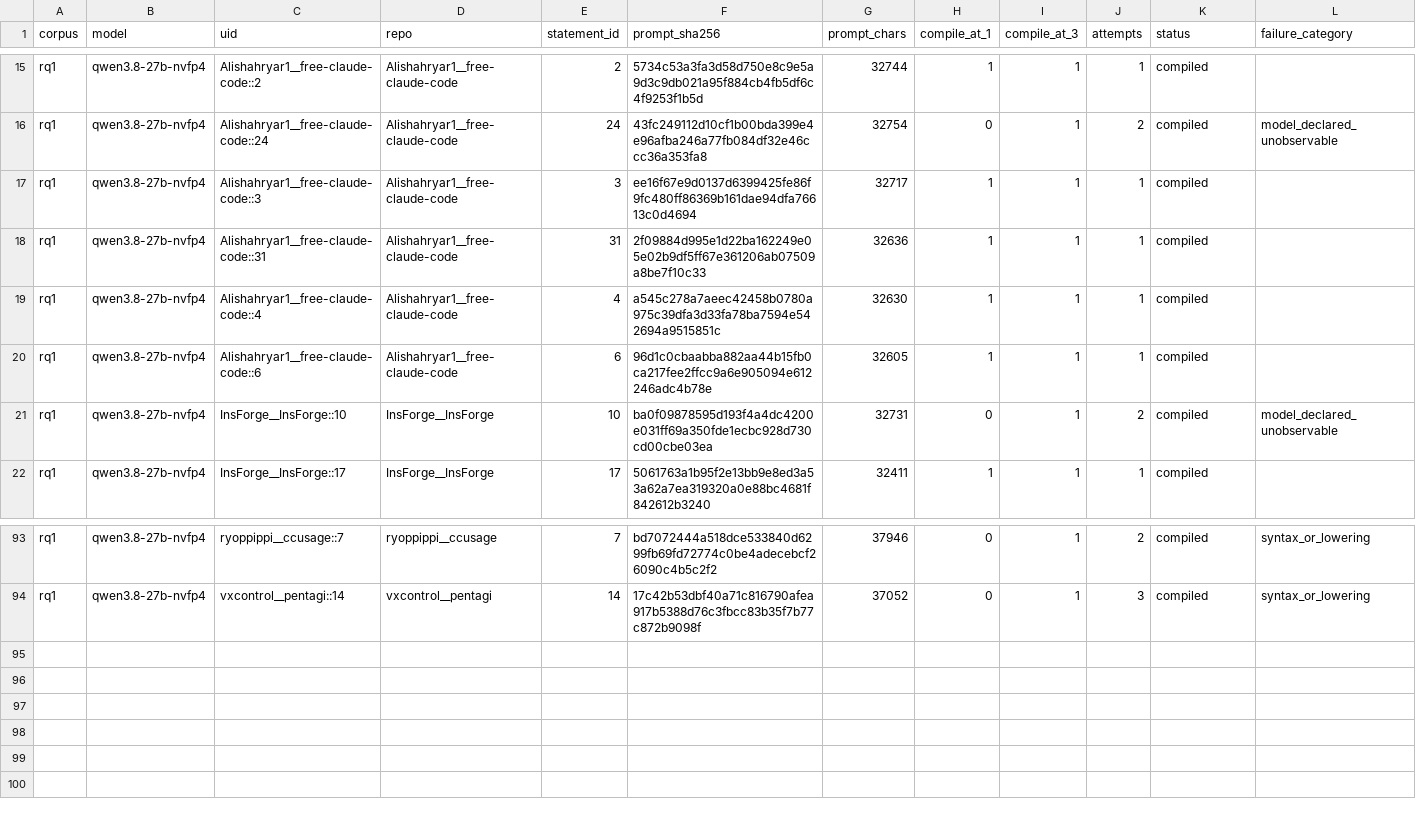
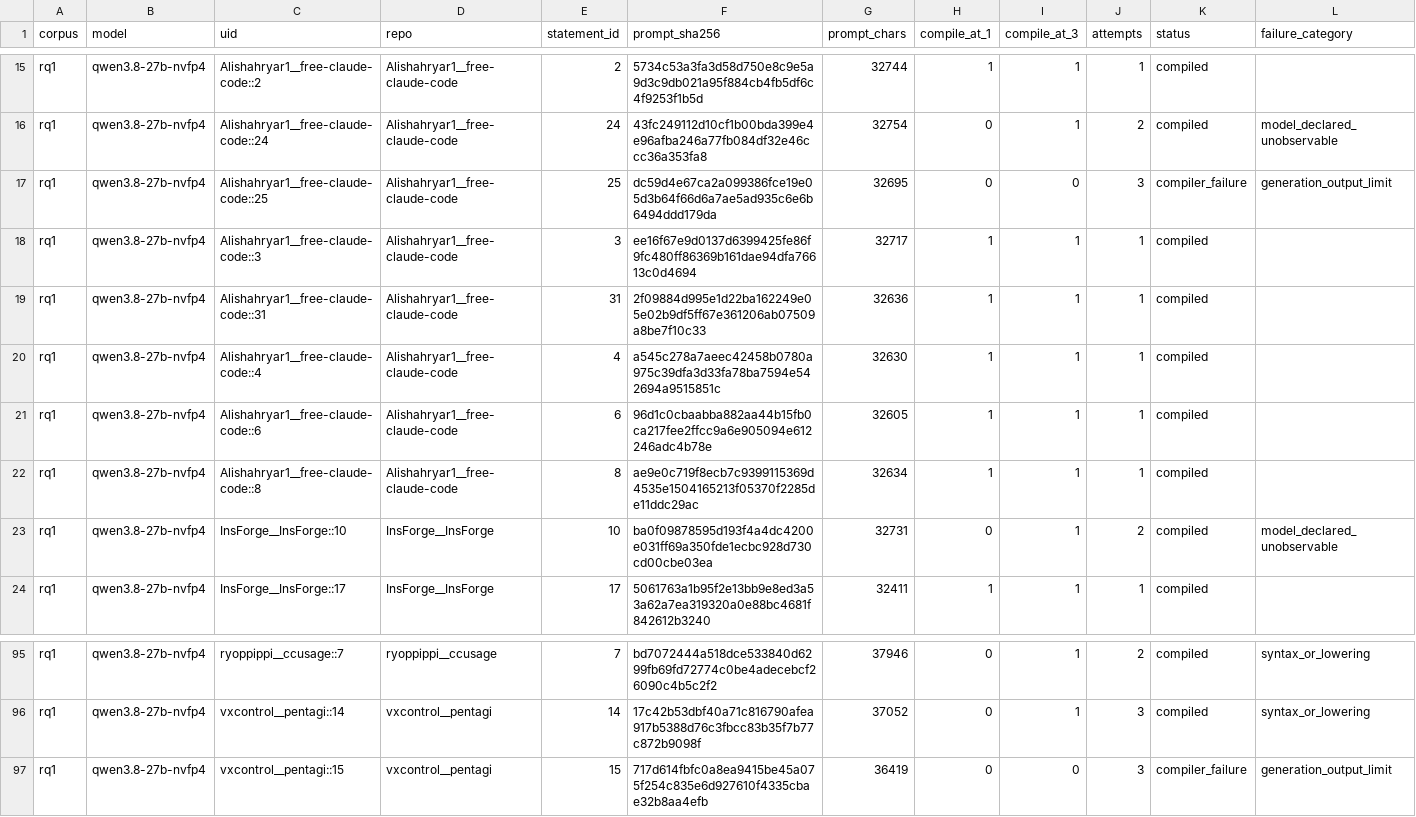
Before and after one commit to eunomia-bpf/ActPlane, a CSV file: docs/empirical-study/translation-models/translations-rq1-qwen3.8-27b-nvfp4.csv, drawn as a sheet; only a part is shown, gaps mark what is left out; rows hold the shown columns only; the diff names each change by its address in the sheet, - before the commit and + after, or states it on an @@ line.

```diff
--- a/docs/empirical-study/translation-models/translations-rq1-qwen3.8-27b-nvfp4.csv
+++ b/docs/empirical-study/translation-models/translations-rq1-qwen3.8-27b-nvfp4.csv
+row 17: rq1 | qwen3.8-27b-nvfp4 | Alishahryar1__free-claude-code::25 | Alishahryar1__free-claude-code | 25 | dc59d4e67ca2a099386fce19e05d3b64f66d6a7ae5ad935c6e6b6494ddd179da | 32695 | 0 | 0 | 3 | compiler_failure | generation_output_limit
+row 22: rq1 | qwen3.8-27b-nvfp4 | Alishahryar1__free-claude-code::8 | Alishahryar1__free-claude-code | 8 | ae9e0c719f8ecb7c9399115369d4535e1504165213f05370f2285de11ddc29ac | 32634 | 1 | 1 | 1 | compiled
+row 97: rq1 | qwen3.8-27b-nvfp4 | vxcontrol__pentagi::15 | vxcontrol__pentagi | 15 | 717d614fbfc0a8ea9415be45a075f254c835e6d927610f4335cbae32b8aa4efb | 36419 | 0 | 0 | 3 | compiler_failure | generation_output_limit
```
Also changed, not shown: docs/empirical-study/translation-models/failures.csv, docs/empirical-study/translation-models/translations-rq1-gpt-6-astra.csv, 11 other files.
